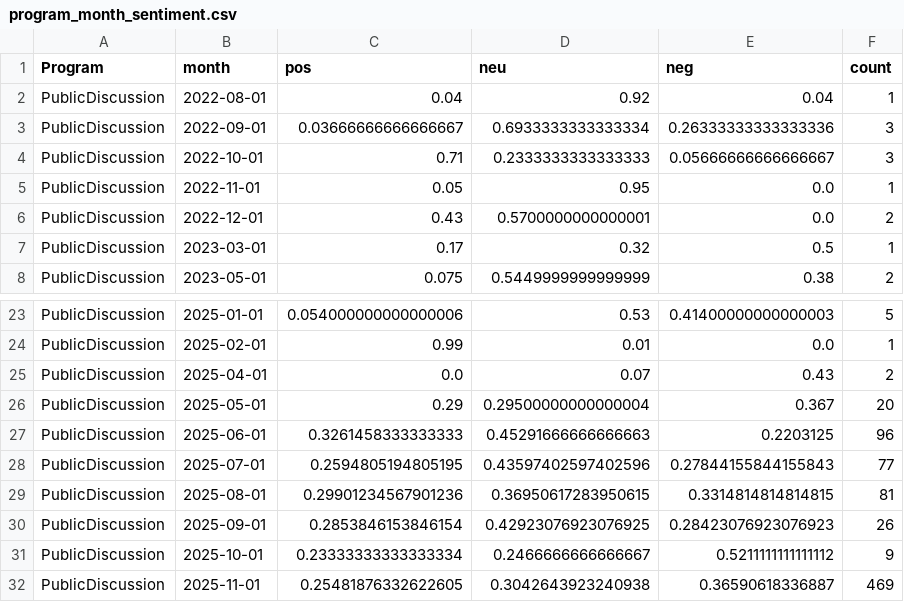
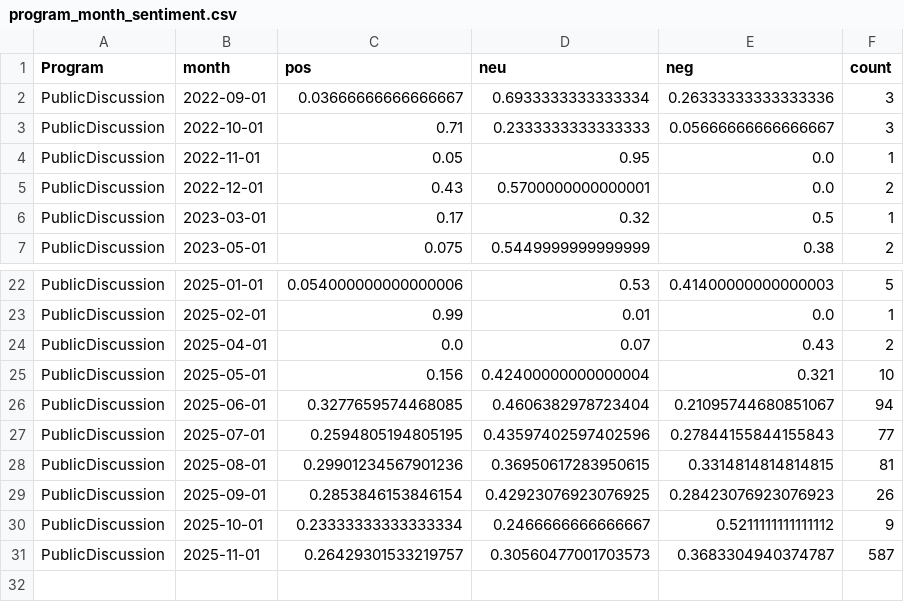
Before and after one commit to kennyjwright1/DataAnalytics, a CSV file: data/processed/exports/program_month_sentiment.csv, drawn as a sheet; only a part is shown, gaps mark what is left out.

```diff
--- a/data/processed/exports/program_month_sentiment.csv
+++ b/data/processed/exports/program_month_sentiment.csv
@@ -1,3 +1,2 @@
 Program,month,pos,neu,neg,count
-PublicDiscussion,2022-08-01,0.04,0.92,0.04,1
 PublicDiscussion,2022-09-01,0.03666666666666667,0.6933333333333334,0.26333333333333336,3
@@ -25,4 +24,4 @@ PublicDiscussion,2025-02-01,0.99,0.01,0.0,1
 PublicDiscussion,2025-04-01,0.0,0.07,0.43,2
-PublicDiscussion,2025-05-01,0.29,0.29500000000000004,0.367,20
-PublicDiscussion,2025-06-01,0.3261458333333333,0.45291666666666663,0.2203125,96
+PublicDiscussion,2025-05-01,0.156,0.42400000000000004,0.321,10
+PublicDiscussion,2025-06-01,0.3277659574468085,0.4606382978723404,0.21095744680851067,94
 PublicDiscussion,2025-07-01,0.2594805194805195,0.43597402597402596,0.27844155844155843,77
@@ -31,2 +30,2 @@ PublicDiscussion,2025-09-01,0.2853846153846154,0.42923076923076925,0.28423076923
 PublicDiscussion,2025-10-01,0.23333333333333334,0.2466666666666667,0.5211111111111112,9
-PublicDiscussion,2025-11-01,0.25481876332622605,0.3042643923240938,0.36590618336887,469
+PublicDiscussion,2025-11-01,0.26429301533219757,0.30560477001703573,0.3683304940374787,587
```
Also changed, not shown: 1 other file.
